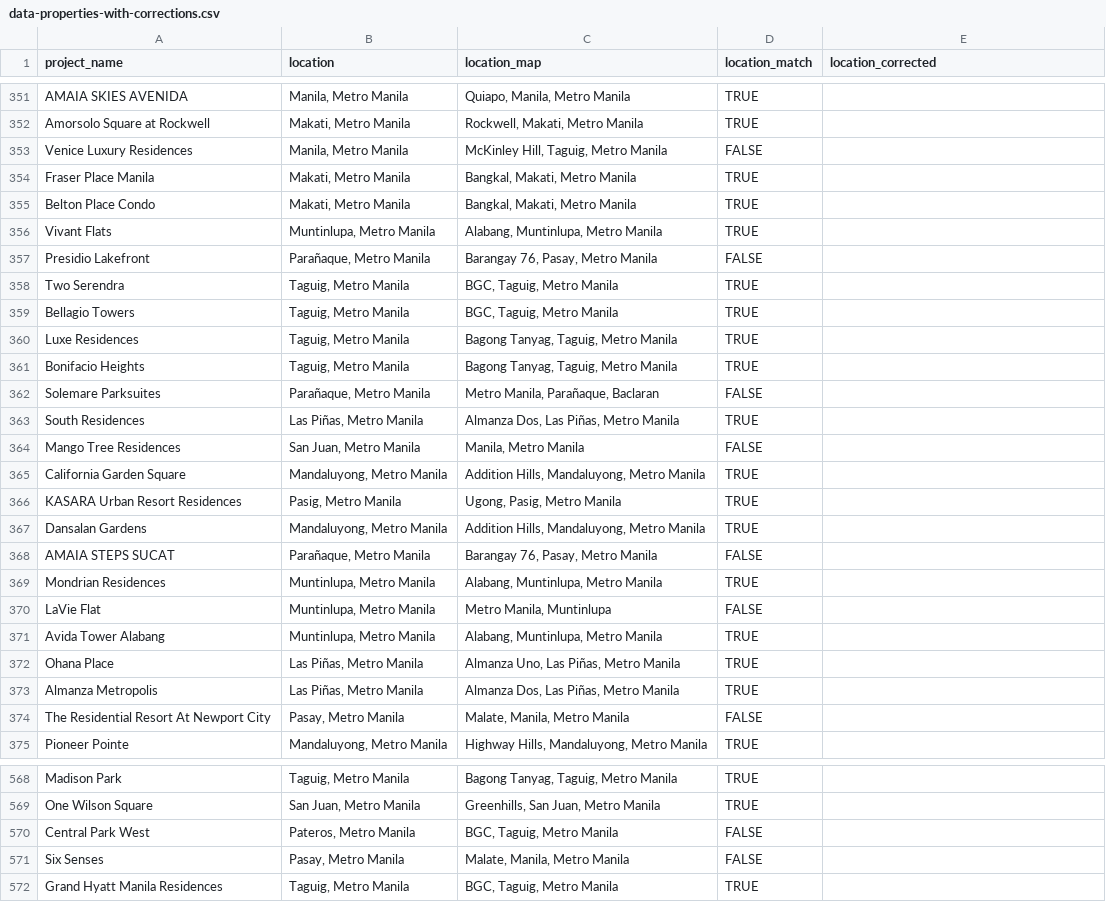
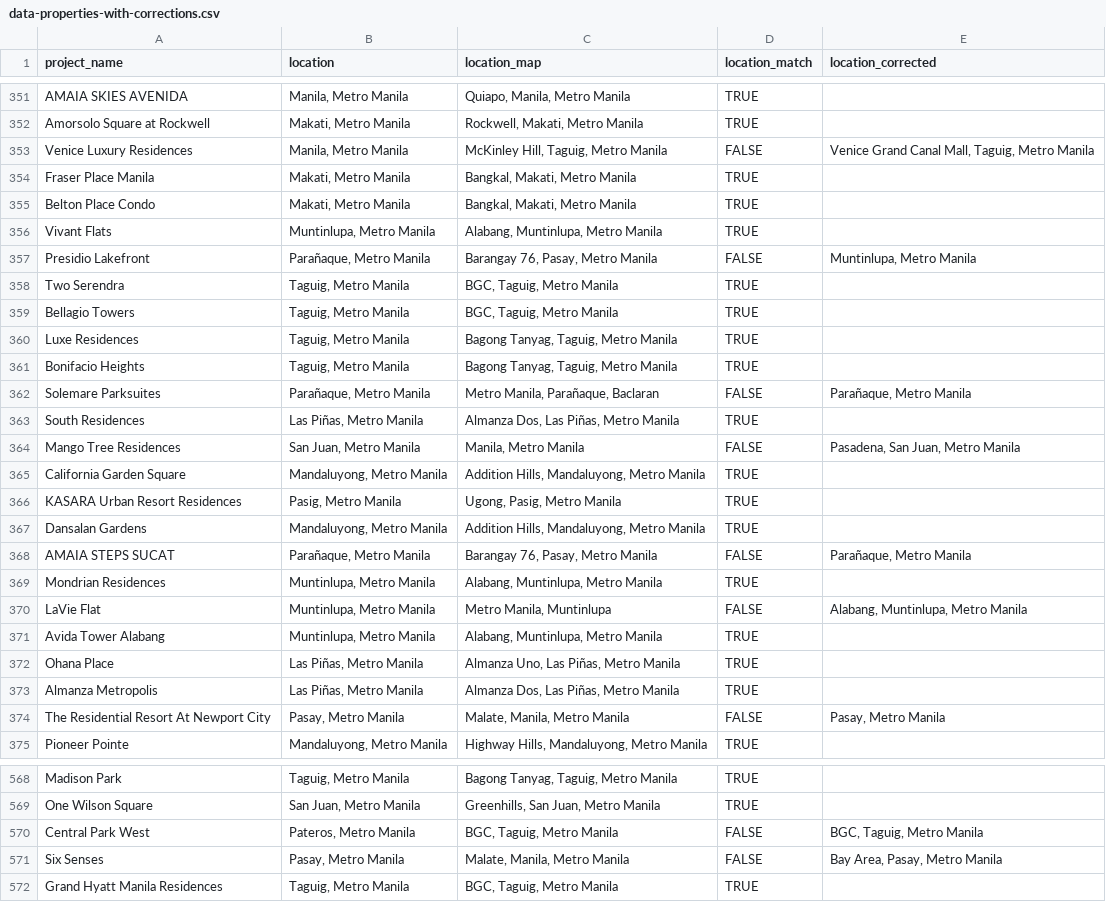
Before and after one commit to darryl-john/condo-amenity-proximity, a CSV file: data_properties/data-properties-with-corrections.csv, drawn as a sheet; only a part is shown, gaps mark what is left out; the diff covers the shown part only.

Commit message:
Completed project list for correction

```diff
--- a/data_properties/data-properties-with-corrections.csv
+++ b/data_properties/data-properties-with-corrections.csv
@@ -352,3 +352,3 @@ AMAIA SKIES AVENIDA,"Manila, Metro Manila","Quiapo, Manila, Metro Manila",TRUE,
 Amorsolo Square at Rockwell,"Makati, Metro Manila","Rockwell, Makati, Metro Manila",TRUE,
-Venice Luxury Residences,"Manila, Metro Manila","McKinley Hill, Taguig, Metro Manila",FALSE,
+Venice Luxury Residences,"Manila, Metro Manila","McKinley Hill, Taguig, Metro Manila",FALSE,"Venice Grand Canal Mall, Taguig, Metro Manila"
 Fraser Place Manila,"Makati, Metro Manila","Bangkal, Makati, Metro Manila",TRUE,
@@ -356,3 +356,3 @@ Belton Place Condo,"Makati, Metro Manila","Bangkal, Makati, Metro Manila",TRUE,
 Vivant Flats,"Muntinlupa, Metro Manila","Alabang, Muntinlupa, Metro Manila",TRUE,
-Presidio Lakefront,"Parañaque, Metro Manila","Barangay 76, Pasay, Metro Manila",FALSE,
+Presidio Lakefront,"Parañaque, Metro Manila","Barangay 76, Pasay, Metro Manila",FALSE,"Muntinlupa, Metro Manila"
 Two Serendra,"Taguig, Metro Manila","BGC, Taguig, Metro Manila",TRUE,
@@ -361,5 +361,5 @@ Luxe Residences,"Taguig, Metro Manila","Bagong Tanyag, Taguig, Metro Manila",TRU
 Bonifacio Heights,"Taguig, Metro Manila","Bagong Tanyag, Taguig, Metro Manila",TRUE,
-Solemare Parksuites,"Parañaque, Metro Manila","Metro Manila, Parañaque, Baclaran",FALSE,
+Solemare Parksuites,"Parañaque, Metro Manila","Metro Manila, Parañaque, Baclaran",FALSE,"Parañaque, Metro Manila"
 South Residences,"Las Piñas, Metro Manila","Almanza Dos, Las Piñas, Metro Manila",TRUE,
-Mango Tree Residences,"San Juan, Metro Manila","Manila, Metro Manila",FALSE,
+Mango Tree Residences,"San Juan, Metro Manila","Manila, Metro Manila",FALSE,"Pasadena, San Juan, Metro Manila"
 California Garden Square,"Mandaluyong, Metro Manila","Addition Hills, Mandaluyong, Metro Manila",TRUE,
@@ -367,5 +367,5 @@ KASARA Urban Resort Residences,"Pasig, Metro Manila","Ugong, Pasig, Metro Manila
 Dansalan Gardens,"Mandaluyong, Metro Manila","Addition Hills, Mandaluyong, Metro Manila",TRUE,
-AMAIA STEPS SUCAT,"Parañaque, Metro Manila","Barangay 76, Pasay, Metro Manila",FALSE,
+AMAIA STEPS SUCAT,"Parañaque, Metro Manila","Barangay 76, Pasay, Metro Manila",FALSE,"Parañaque, Metro Manila"
 Mondrian Residences,"Muntinlupa, Metro Manila","Alabang, Muntinlupa, Metro Manila",TRUE,
-LaVie Flat,"Muntinlupa, Metro Manila","Metro Manila, Muntinlupa",FALSE,
+LaVie Flat,"Muntinlupa, Metro Manila","Metro Manila, Muntinlupa",FALSE,"Alabang, Muntinlupa, Metro Manila"
 Avida Tower Alabang,"Muntinlupa, Metro Manila","Alabang, Muntinlupa, Metro Manila",TRUE,
@@ -373,3 +373,3 @@ Ohana Place,"Las Piñas, Metro Manila","Almanza Uno, Las Piñas, Metro Manila",T
 Almanza Metropolis,"Las Piñas, Metro Manila","Almanza Dos, Las Piñas, Metro Manila",TRUE,
-The Residential Resort At Newport City,"Pasay, Metro Manila","Malate, Manila, Metro Manila",FALSE,
+The Residential Resort At Newport City,"Pasay, Metro Manila","Malate, Manila, Metro Manila",FALSE,"Pasay, Metro Manila"
 Pioneer Pointe,"Mandaluyong, Metro Manila","Highway Hills, Mandaluyong, Metro Manila",TRUE,
@@ -569,4 +569,4 @@ Madison Park,"Taguig, Metro Manila","Bagong Tanyag, Taguig, Metro Manila",TRUE,
 One Wilson Square,"San Juan, Metro Manila","Greenhills, San Juan, Metro Manila",TRUE,
-Central Park West,"Pateros, Metro Manila","BGC, Taguig, Metro Manila",FALSE,
-Six Senses,"Pasay, Metro Manila","Malate, Manila, Metro Manila",FALSE,
+Central Park West,"Pateros, Metro Manila","BGC, Taguig, Metro Manila",FALSE,"BGC, Taguig, Metro Manila"
+Six Senses,"Pasay, Metro Manila","Malate, Manila, Metro Manila",FALSE,"Bay Area, Pasay, Metro Manila"
 Grand Hyatt Manila Residences,"Taguig, Metro Manila","BGC, Taguig, Metro Manila",TRUE,
```
Also changed, not shown: 39 edited cells elsewhere in this file, 2 other files.
